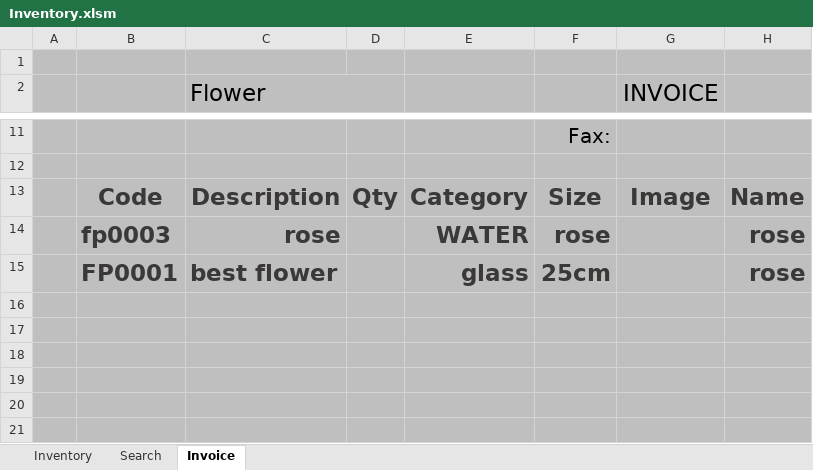
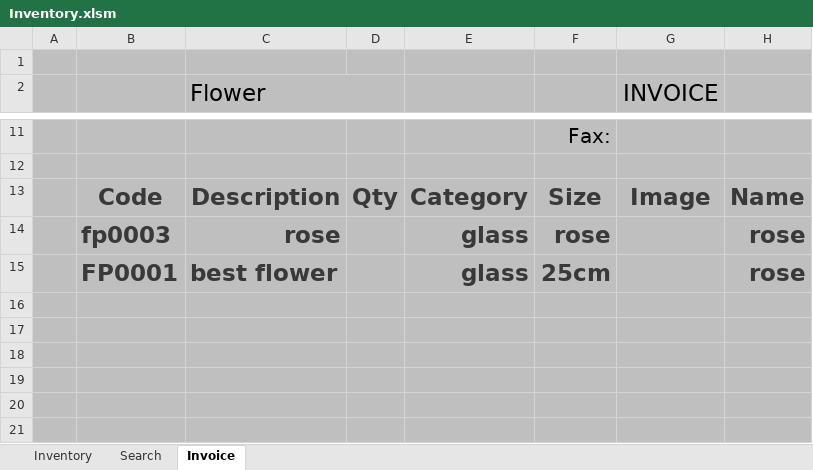
Before and after one commit to FlowerSystem-lb/inventorysystem, an Excel workbook: Inventory.xlsm, sheet Invoice, drawn as a sheet; only a part is shown, gaps mark what is left out; values as stored, in another font and other column widths than the file's, no borders; charts and pictures and table styles not drawn; the diff names each change by its address in the sheet, - before the commit and + after, or states it on an @@ line.

```diff
--- a/Inventory.xlsm (sheet Invoice)
+++ b/Inventory.xlsm (sheet Invoice)
-E14: WATER
+E14: glass
```
Also changed, not shown: sheet Search, sheet Inventory, 2 other files.
